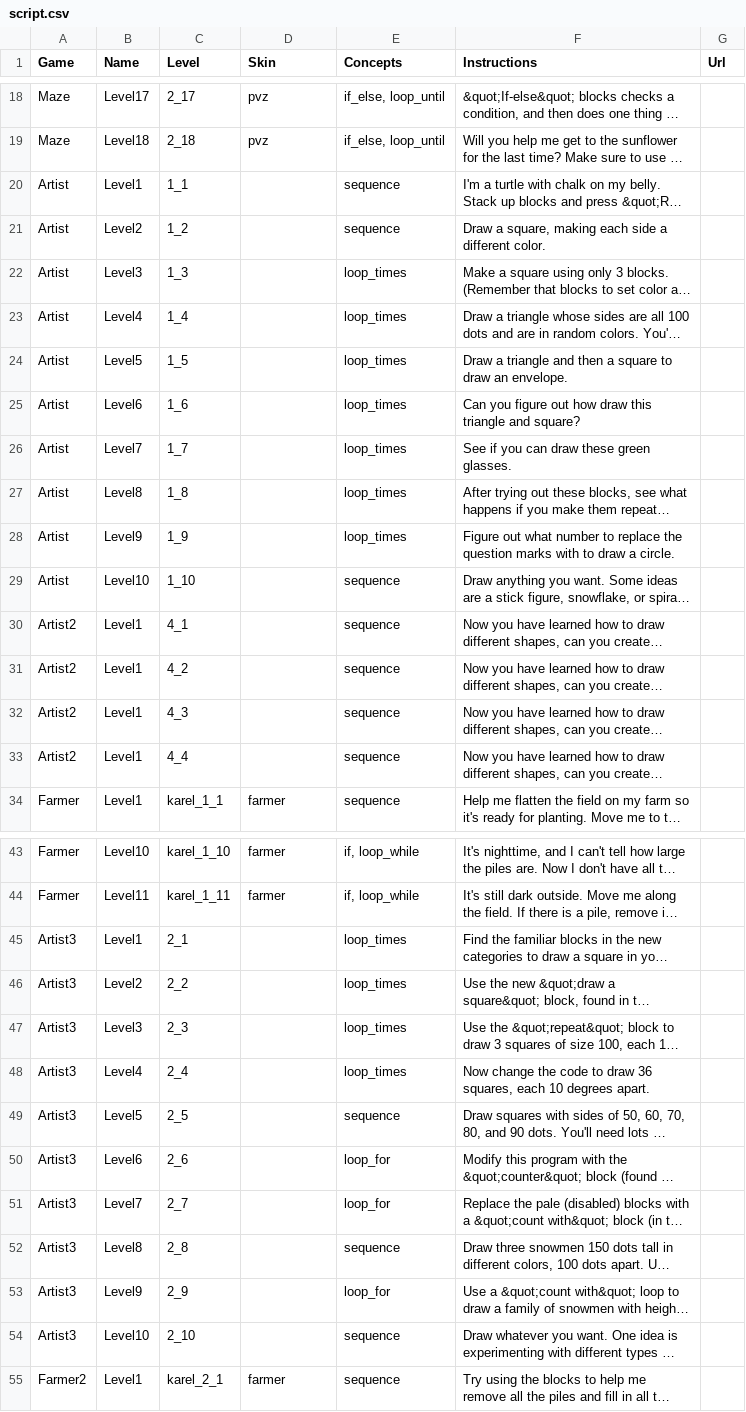
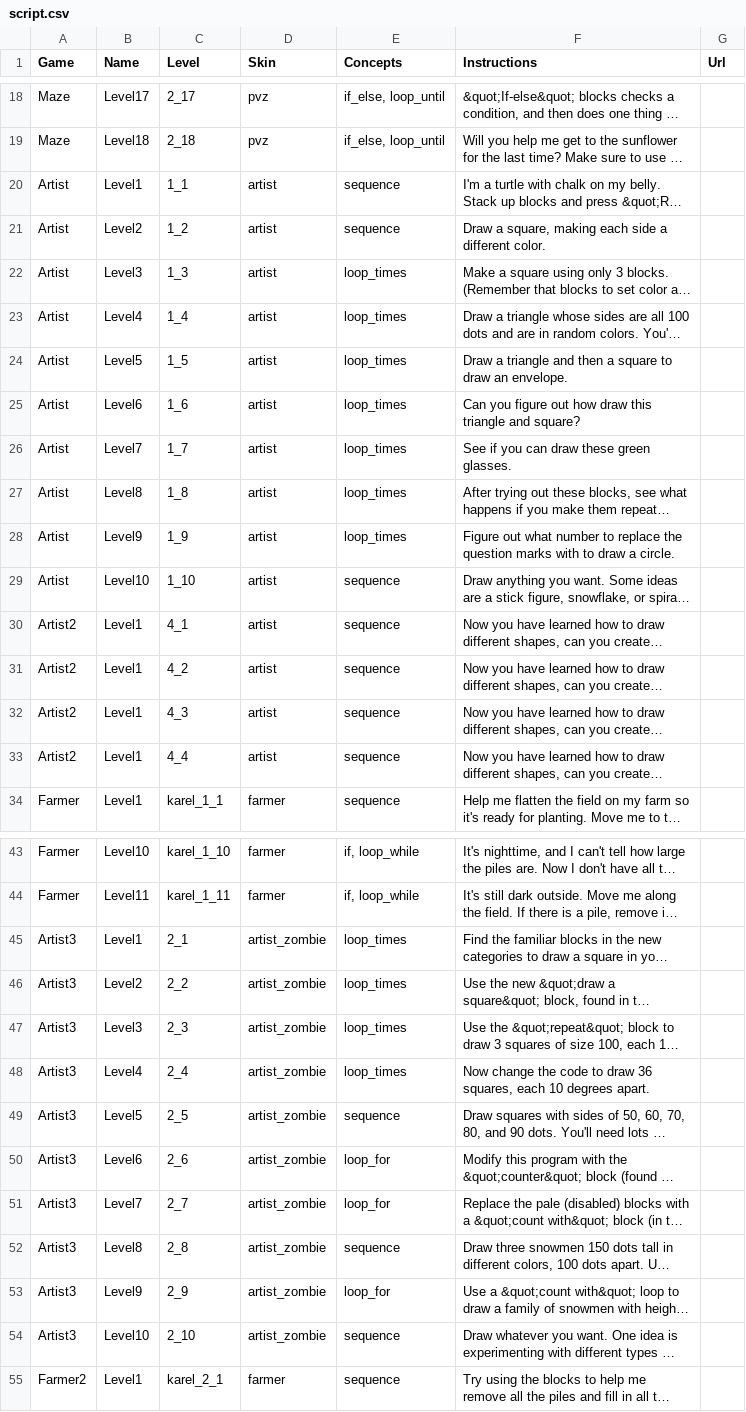
Before and after one commit to tobyk100/dashboard, a CSV file: config/script.csv, drawn as a sheet; only a part is shown, gaps mark what is left out; long unchanged cells end in …; the diff covers the shown part only; the diff names each change by its address in the sheet, - before the commit and + after, or states it on an @@ line.

Commit message:
Updated Turtle to use new skins.

```diff
--- a/config/script.csv
+++ b/config/script.csv
-D20:D33 (Skin): (empty)
+D20:D33 (Skin): artist
-D45:D54 (Skin): (empty)
+D45:D54 (Skin): artist_zombie
```
Also changed, not shown: 11 edited cells elsewhere in this file.
